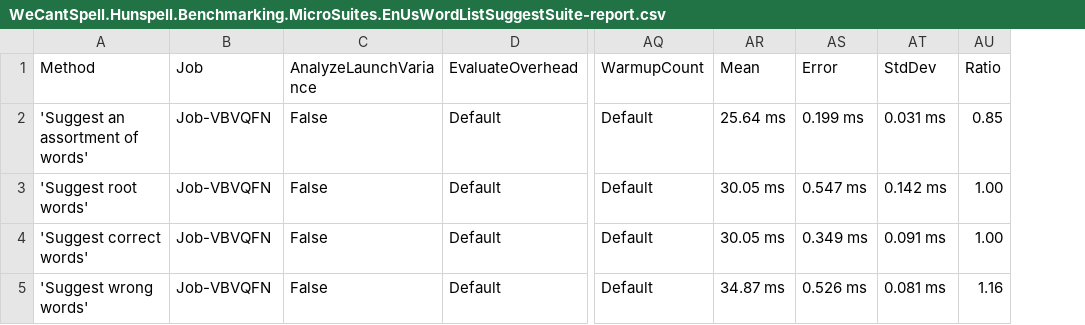
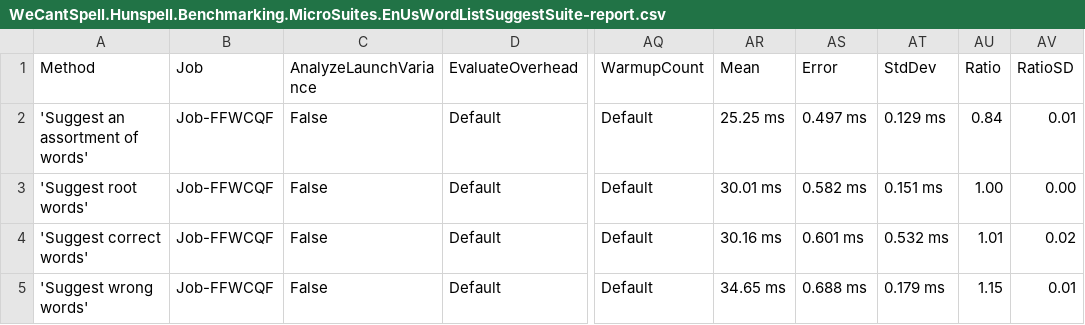
Before and after one commit to aarondandy/WeCantSpell.Hunspell, a CSV file: WeCantSpell.Hunspell.Benchmarking.MicroSuites/BenchmarkDotNet.Artifacts/results/WeCantSpell.Hunspell.Benchmarking.MicroSuites.EnUsWordListSuggestSuite-report.csv, drawn as a sheet; only a part is shown, gaps mark what is left out; the diff names each change by its address in the sheet, - before the commit and + after, or states it on an @@ line.

Commit message:
Refactors replace extension methods

```diff
--- a/WeCantSpell.Hunspell.Benchmarking.MicroSuites/BenchmarkDotNet.Artifacts/results/WeCantSpell.Hunspell.Benchmarking.MicroSuites.EnUsWordListSuggestSuite-report.csv
+++ b/WeCantSpell.Hunspell.Benchmarking.MicroSuites/BenchmarkDotNet.Artifacts/results/WeCantSpell.Hunspell.Benchmarking.MicroSuites.EnUsWordListSuggestSuite-report.csv
+column AV (RatioSD), rows 2-5: 0.01 | 0.00 | 0.02 | 0.01
-B2:B5 (Job): Job-VBVQFN
+B2:B5 (Job): Job-FFWCQF
-AR2 (Mean): 25.64 ms
+AR2 (Mean): 25.25 ms
-AS2 (Error): 0.199 ms
+AS2 (Error): 0.497 ms
-AT2 (StdDev): 0.031 ms
+AT2 (StdDev): 0.129 ms
-AU2 (Ratio): 0.85
+AU2 (Ratio): 0.84
-AR3 (Mean): 30.05 ms
+AR3 (Mean): 30.01 ms
-AS3 (Error): 0.547 ms
+AS3 (Error): 0.582 ms
-AT3 (StdDev): 0.142 ms
+AT3 (StdDev): 0.151 ms
-AR4 (Mean): 30.05 ms
+AR4 (Mean): 30.16 ms
-AS4 (Error): 0.349 ms
+AS4 (Error): 0.601 ms
-AT4 (StdDev): 0.091 ms
+AT4 (StdDev): 0.532 ms
-AU4 (Ratio): 1.00
+AU4 (Ratio): 1.01
-AR5 (Mean): 34.87 ms
+AR5 (Mean): 34.65 ms
-AS5 (Error): 0.526 ms
+AS5 (Error): 0.688 ms
-AT5 (StdDev): 0.081 ms
+AT5 (StdDev): 0.179 ms
-AU5 (Ratio): 1.16
+AU5 (Ratio): 1.15
```
Also changed, not shown: WeCantSpell.Hunspell.Benchmarking.MicroSuites/BenchmarkDotNet.Artifacts/results/WeCantSpell.Hunspell.Benchmarking.MicroSuites.EnUsWordListCheckSuite-report.csv, 14 other files.
